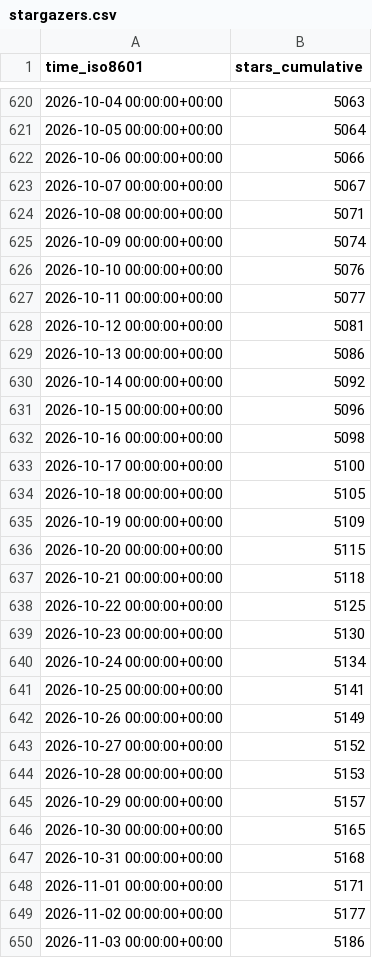
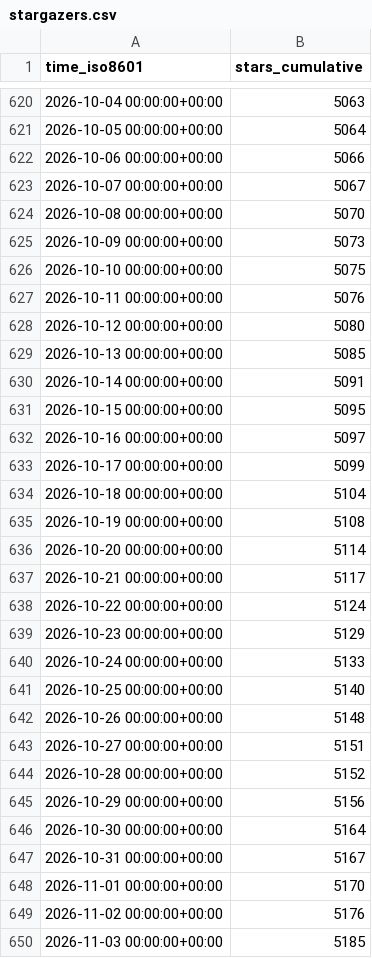
Before and after one commit to lnennnn/PPTAgent_data, a CSV file: icip-cas/PPTAgent/ghrs-data/stargazers.csv, drawn as a sheet; only a part is shown, gaps mark what is left out; the diff covers the shown part only.

```diff
--- a/icip-cas/PPTAgent/ghrs-data/stargazers.csv
+++ b/icip-cas/PPTAgent/ghrs-data/stargazers.csv
@@ -623,28 +623,28 @@ time_iso8601,stars_cumulative
 2026-10-07 00:00:00+00:00,5067
-2026-10-08 00:00:00+00:00,5071
-2026-10-09 00:00:00+00:00,5074
-2026-10-10 00:00:00+00:00,5076
-2026-10-11 00:00:00+00:00,5077
-2026-10-12 00:00:00+00:00,5081
-2026-10-13 00:00:00+00:00,5086
-2026-10-14 00:00:00+00:00,5092
-2026-10-15 00:00:00+00:00,5096
-2026-10-16 00:00:00+00:00,5098
-2026-10-17 00:00:00+00:00,5100
-2026-10-18 00:00:00+00:00,5105
-2026-10-19 00:00:00+00:00,5109
-2026-10-20 00:00:00+00:00,5115
-2026-10-21 00:00:00+00:00,5118
-2026-10-22 00:00:00+00:00,5125
-2026-10-23 00:00:00+00:00,5130
-2026-10-24 00:00:00+00:00,5134
-2026-10-25 00:00:00+00:00,5141
-2026-10-26 00:00:00+00:00,5149
-2026-10-27 00:00:00+00:00,5152
-2026-10-28 00:00:00+00:00,5153
-2026-10-29 00:00:00+00:00,5157
-2026-10-30 00:00:00+00:00,5165
-2026-10-31 00:00:00+00:00,5168
-2026-11-01 00:00:00+00:00,5171
-2026-11-02 00:00:00+00:00,5177
-2026-11-03 00:00:00+00:00,5186
+2026-10-08 00:00:00+00:00,5070
+2026-10-09 00:00:00+00:00,5073
+2026-10-10 00:00:00+00:00,5075
+2026-10-11 00:00:00+00:00,5076
+2026-10-12 00:00:00+00:00,5080
+2026-10-13 00:00:00+00:00,5085
+2026-10-14 00:00:00+00:00,5091
+2026-10-15 00:00:00+00:00,5095
+2026-10-16 00:00:00+00:00,5097
+2026-10-17 00:00:00+00:00,5099
+2026-10-18 00:00:00+00:00,5104
+2026-10-19 00:00:00+00:00,5108
+2026-10-20 00:00:00+00:00,5114
+2026-10-21 00:00:00+00:00,5117
+2026-10-22 00:00:00+00:00,5124
+2026-10-23 00:00:00+00:00,5129
+2026-10-24 00:00:00+00:00,5133
+2026-10-25 00:00:00+00:00,5140
+2026-10-26 00:00:00+00:00,5148
+2026-10-27 00:00:00+00:00,5151
+2026-10-28 00:00:00+00:00,5152
+2026-10-29 00:00:00+00:00,5156
+2026-10-30 00:00:00+00:00,5164
+2026-10-31 00:00:00+00:00,5167
+2026-11-01 00:00:00+00:00,5170
+2026-11-02 00:00:00+00:00,5176
+2026-11-03 00:00:00+00:00,5185
```
Also changed, not shown: 1 added row and 22 edited cells elsewhere in this file.
